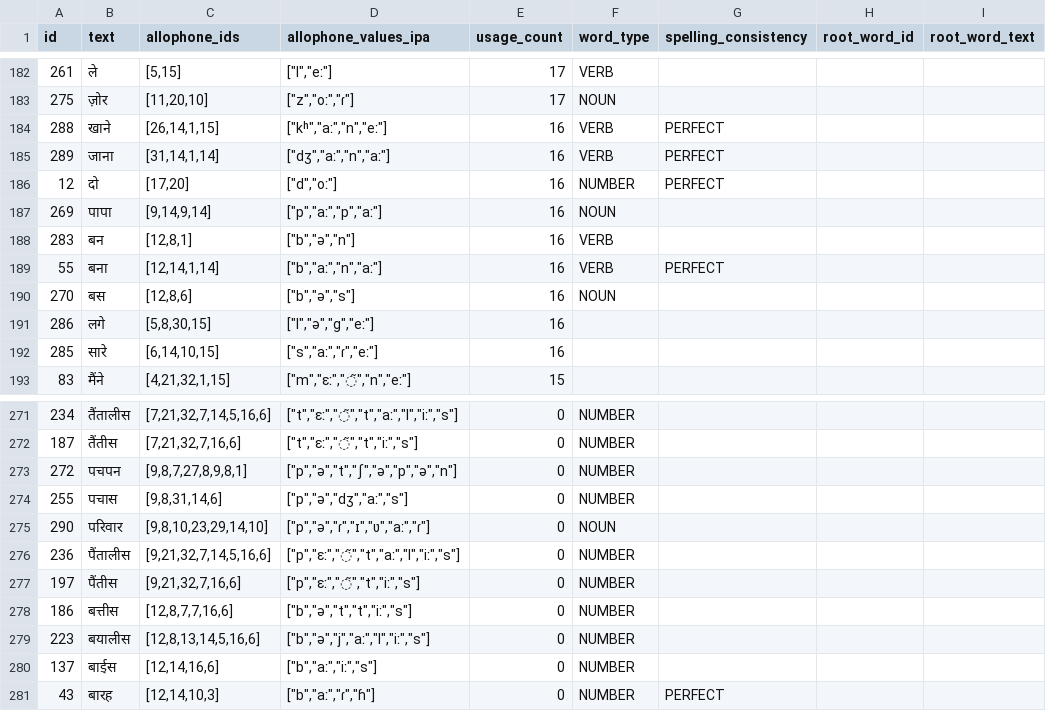
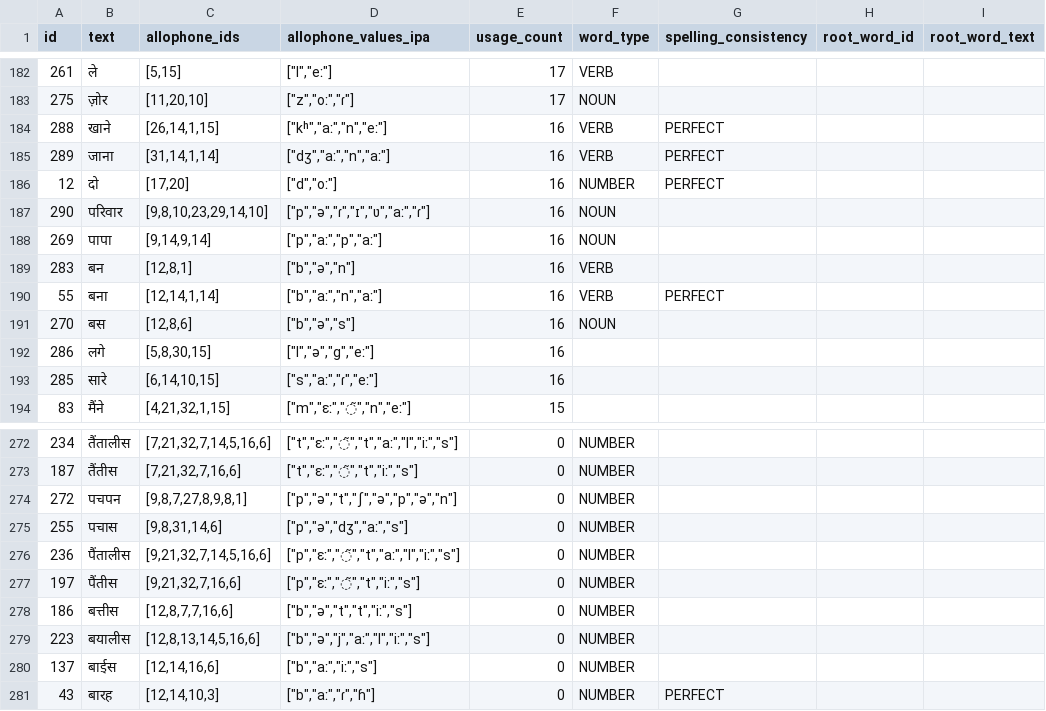
Before and after one commit to elimu-ai/webapp, a CSV file: src/main/resources/db/content_PROD/hin/words.csv, drawn as a sheet; only a part is shown, gaps mark what is left out; removed rows and columns are numbered as before the commit, all else as after; the diff names each change by its address in the sheet, - before the commit and + after, or states it on an @@ line.

Commit message:
Update content backup
- HIN/PROD

```diff
--- a/src/main/resources/db/content_PROD/hin/words.csv
+++ b/src/main/resources/db/content_PROD/hin/words.csv
+row 187: 290 | परिवार | [9,8,10,23,29,14,10] | ["p","ə","ɾ","ɪ","ʋ","aː","ɾ"] | 16 | NOUN
-row 275: 290 | परिवार | [9,8,10,23,29,14,10] | ["p","ə","ɾ","ɪ","ʋ","aː","ɾ"] | 0 | NOUN
```
Also changed, not shown: src/main/resources/db/content_PROD/hin/allophones.csv, src/main/resources/db/content_PROD/hin/emojis.csv.
